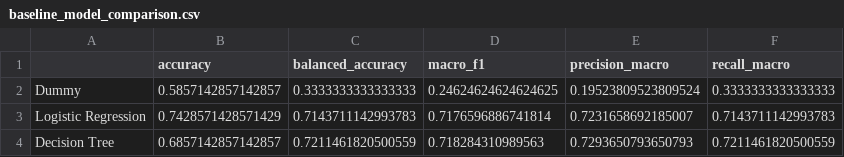
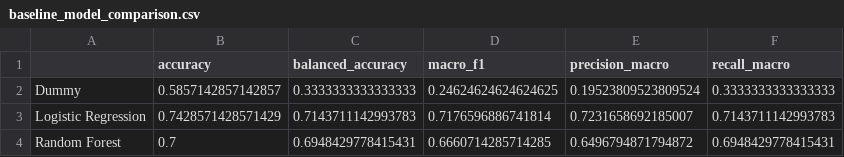
Before and after one commit to obramwell/AI-Assisted-Screening-of-Parkinson-s-Disease, a CSV file: outputs/metrics/baseline_model_comparison.csv, drawn as a sheet; removed rows and columns are numbered as before the commit, all else as after; the diff names each change by its address in the sheet, - before the commit and + after, or states it on an @@ line.

Commit message:
feat(metrics): add confusion matrix figures and random forest metrics; update baseline comparison

```diff
--- a/outputs/metrics/baseline_model_comparison.csv
+++ b/outputs/metrics/baseline_model_comparison.csv
-row 4: Decision Tree | 0.6857142857142857 | 0.7211461820500559 | 0.718284310989563 | 0.7293650793650793 | 0.7211461820500559
+row 4: Random Forest | 0.7 | 0.6948429778415431 | 0.6660714285714285 | 0.6496794871794872 | 0.6948429778415431
```
Also changed, not shown: 12 other files.
